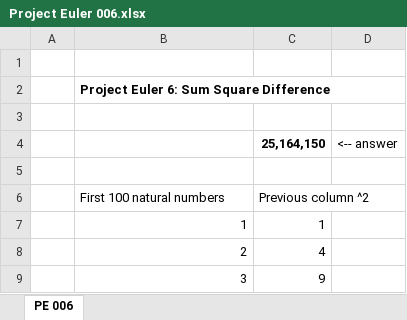
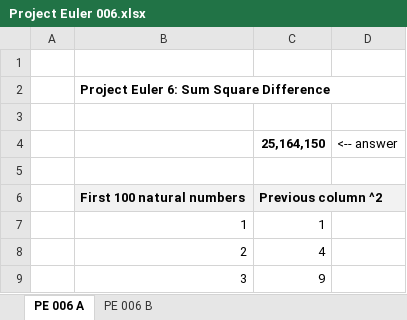
Before and after one commit to occisn/excel-problem-solving, an Excel workbook: Project Euler 006.xlsx, sheet PE 006 A, drawn as a sheet; only a part is shown; values as stored, in another font and other column widths than the file's, no borders; the diff names each change by its address in the sheet, - before the commit and + after, or states it on an @@ line.

```diff
--- a/Project Euler 006.xlsx (sheet PE 006 A)
+++ b/Project Euler 006.xlsx (sheet PE 006 A)
-sheet tab: PE 006
+sheet tab: PE 006 A
+sheet tab: PE 006 B
@@ B6:C6 fill: none → #F2F2F2, bold: off → on @@
```
